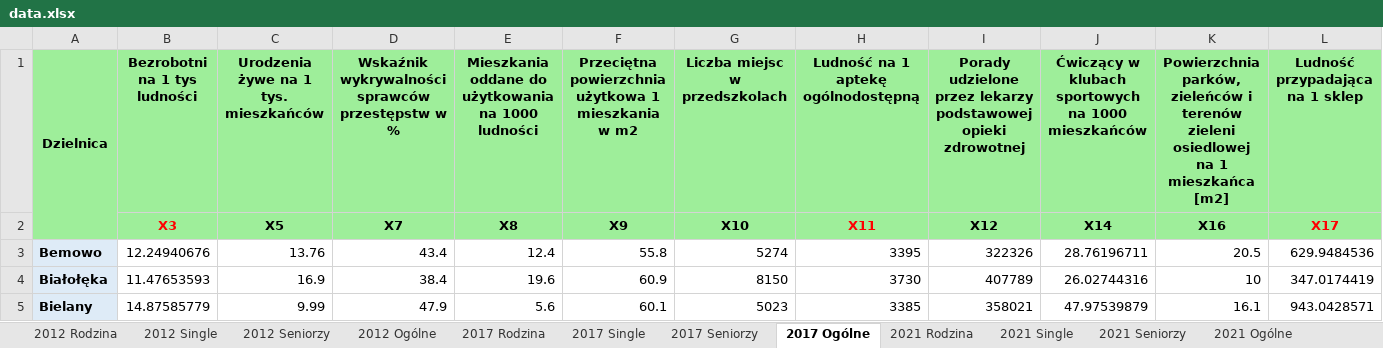
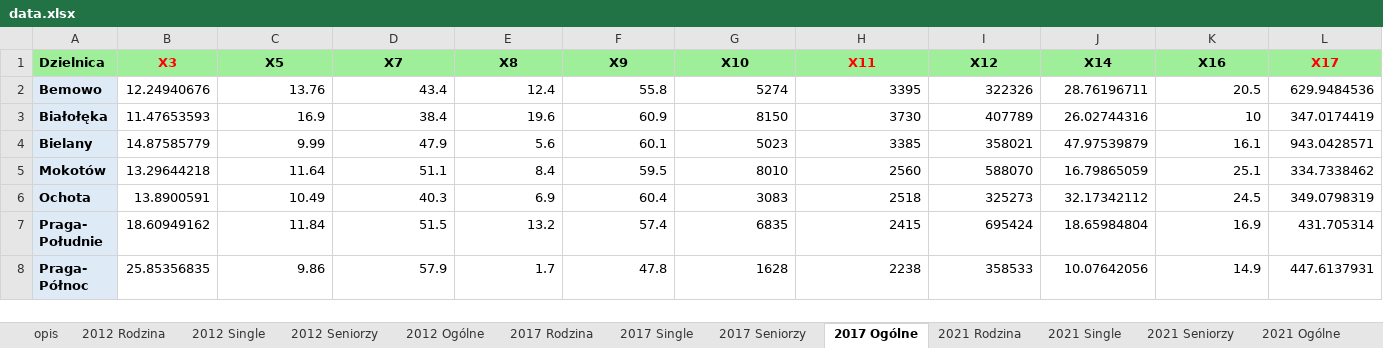
Before and after one commit to DejwidKoci/Econometrics_projects, an Excel workbook: Classification/data.xlsx, sheet 2017 Ogólne, drawn as a sheet; only a part is shown; the shorter side is filled out with more unchanged rows; values as stored, in another font and other column widths than the file's, no borders; removed rows and columns are numbered as before the commit, all else as after; rows hold the shown columns only; the diff names each change by its address in the sheet, - before the commit and + after, or states it on an @@ line.

```diff
--- a/Classification/data.xlsx (sheet 2017 Ogólne)
+++ b/Classification/data.xlsx (sheet 2017 Ogólne)
+sheet tab: opis
-row 1: Dzielnica | Bezrobotni na 1 tys ludności | Urodzenia żywe na 1 tys. mieszkańców | Wskaźnik wykrywalności sprawców przestępstw w % | Mieszkania oddane do użytkowania na 1000 ludności | Przeciętna powierzchnia użytkowa 1 mieszkania w m2 | Liczba miejsc w przedszkolach | Ludność na 1 aptekę ogólnodostępną | Porady udzielone przez lekarzy podstawowej opieki zdrowotnej | Ćwiczący w klubach sportowych na 1000 mieszkańców | Powierzchnia parków, zieleńców i terenów zieleni osiedlowej na 1 mieszkańca [m2] | Ludność przypadająca na 1 sklep
-A1: (empty)
+A1: Dzielnica
```
Also changed, not shown: sheet 2012 Ogólne, sheet 2021 Ogólne, sheet 2012 Rodzina, sheet 2017 Rodzina, sheet 2021 Rodzina, sheet 2021 Single, 5 more sheets, 2 other files.
